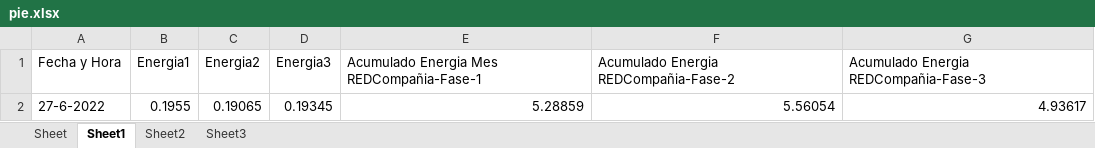
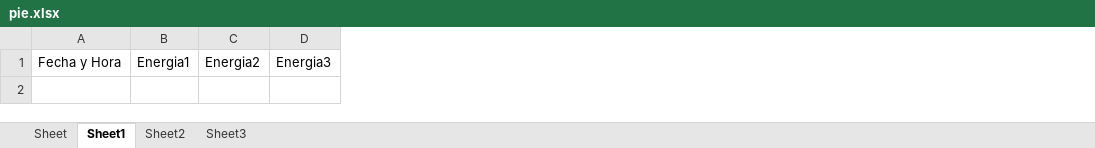
Before and after one commit to nachovera93/Ser-Raspberry, an Excel workbook: pie.xlsx, sheet Sheet1, drawn as a sheet; values as stored, in another font and other column widths than the file's, no borders; charts and pictures not drawn; the diff names each change by its address in the sheet, - before the commit and + after, or states it on an @@ line.

```diff
--- a/pie.xlsx (sheet Sheet1)
+++ b/pie.xlsx (sheet Sheet1)
-column E, row 1: Acumulado Energia Mes REDCompañia-Fase-1
-column F, row 1: Acumulado Energia REDCompañia-Fase-2
-column G, row 1: Acumulado Energia REDCompañia-Fase-3
-row 2: 27-6-2022 | 0.1955 | 0.19065 | 0.19345 | 5.28859 | 5.56054 | 4.93617
```
Also changed, not shown: sheet Sheet2, sheet Sheet3, charts or pictures, 2 other files.
